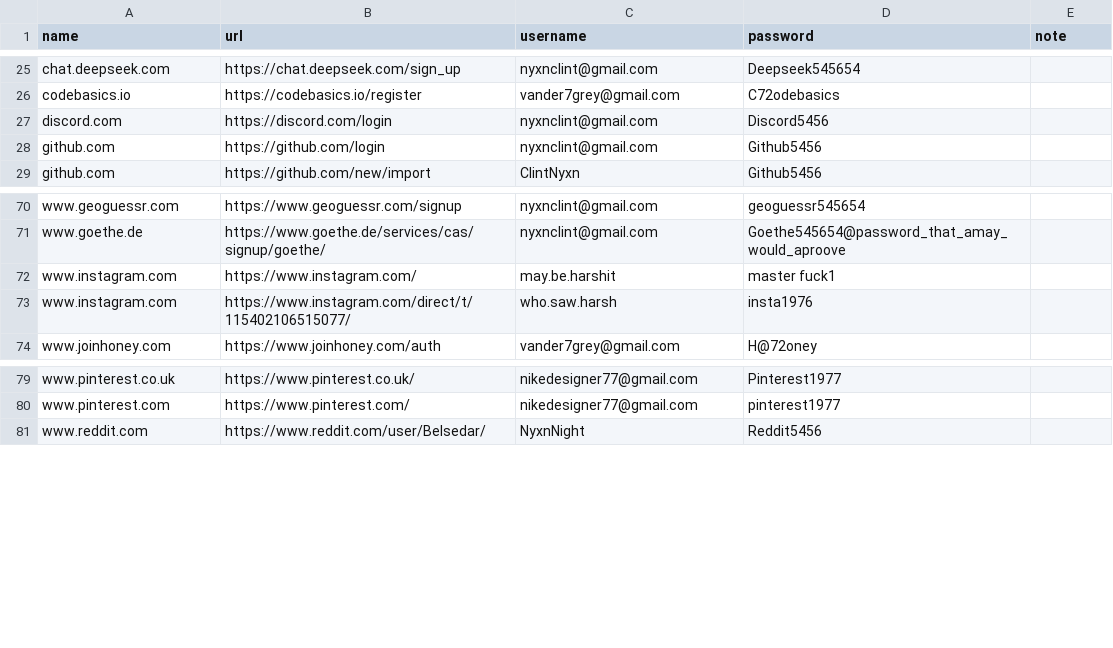
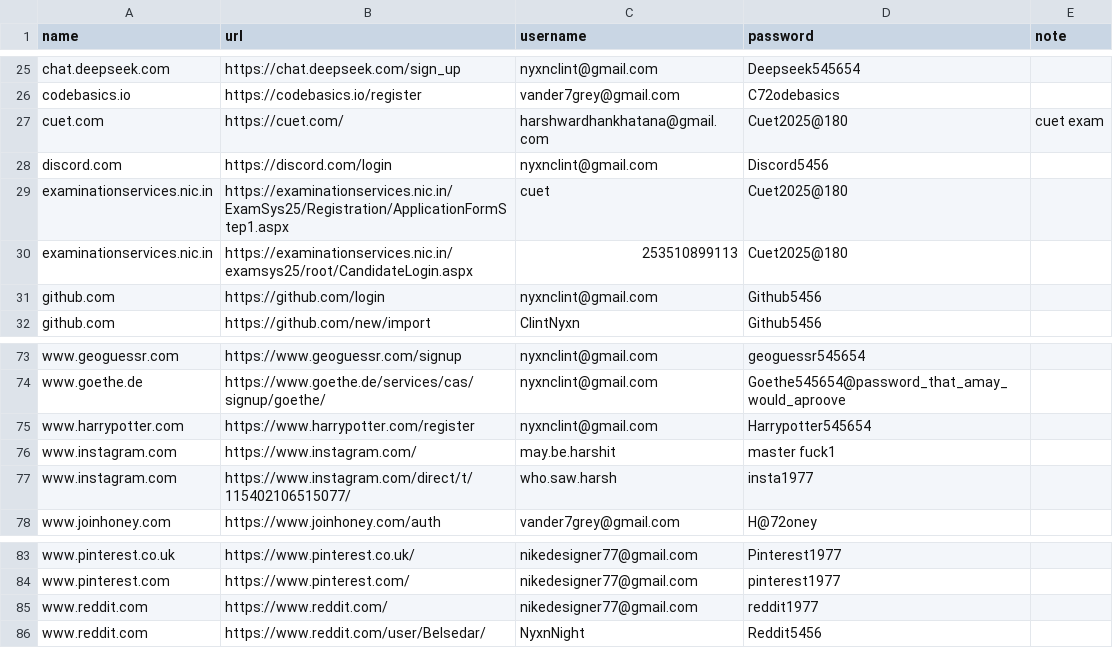
Before and after one commit to ClintNyxn/python_projects, a CSV file: brave/Brave Passwords.csv, drawn as a sheet; only a part is shown, gaps mark what is left out.

```diff
--- a/brave/Brave Passwords.csv
+++ b/brave/Brave Passwords.csv
@@ -26,3 +26,6 @@ chat.deepseek.com,https://chat.deepseek.com/sign_up,nyxnclint@gmail.com,Deepseek
 codebasics.io,https://codebasics.io/register,vander7grey@gmail.com,C72odebasics,
+cuet.com,https://cuet.com/,harshwardhankhatana@gmail.com,Cuet2025@180,cuet exam
 discord.com,https://discord.com/login,nyxnclint@gmail.com,Discord5456,
+examinationservices.nic.in,https://examinationservices.nic.in/ExamSys25/Registration/ApplicationFormStep1.aspx,cuet,Cuet2025@180,
+examinationservices.nic.in,https://examinationservices.nic.in/examsys25/root/CandidateLogin.aspx,253510899113,Cuet2025@180,
 github.com,https://github.com/login,nyxnclint@gmail.com,Github5456,
@@ -71,4 +74,5 @@ www.geoguessr.com,https://www.geoguessr.com/signup,nyxnclint@gmail.com,geoguessr
 www.goethe.de,https://www.goethe.de/services/cas/signup/goethe/,nyxnclint@gmail.com,Goethe545654@password_that_amay_would_aproove,
+www.harrypotter.com,https://www.harrypotter.com/register,nyxnclint@gmail.com,Harrypotter545654,
 www.instagram.com,https://www.instagram.com/,may.be.harshit,master fuck1,
-www.instagram.com,https://www.instagram.com/direct/t/115402106515077/,who.saw.harsh,insta1976,
+www.instagram.com,https://www.instagram.com/direct/t/115402106515077/,who.saw.harsh,insta1977,
 www.joinhoney.com,https://www.joinhoney.com/auth,vander7grey@gmail.com,H@72oney,
@@ -80,2 +84,3 @@ www.pinterest.co.uk,https://www.pinterest.co.uk/,nikedesigner77@gmail.com,Pinter
 www.pinterest.com,https://www.pinterest.com/,nikedesigner77@gmail.com,pinterest1977,
+www.reddit.com,https://www.reddit.com/,nikedesigner77@gmail.com,reddit1977,
 www.reddit.com,https://www.reddit.com/user/Belsedar/,NyxnNight,Reddit5456,
```
Also changed, not shown: 1 other file.
